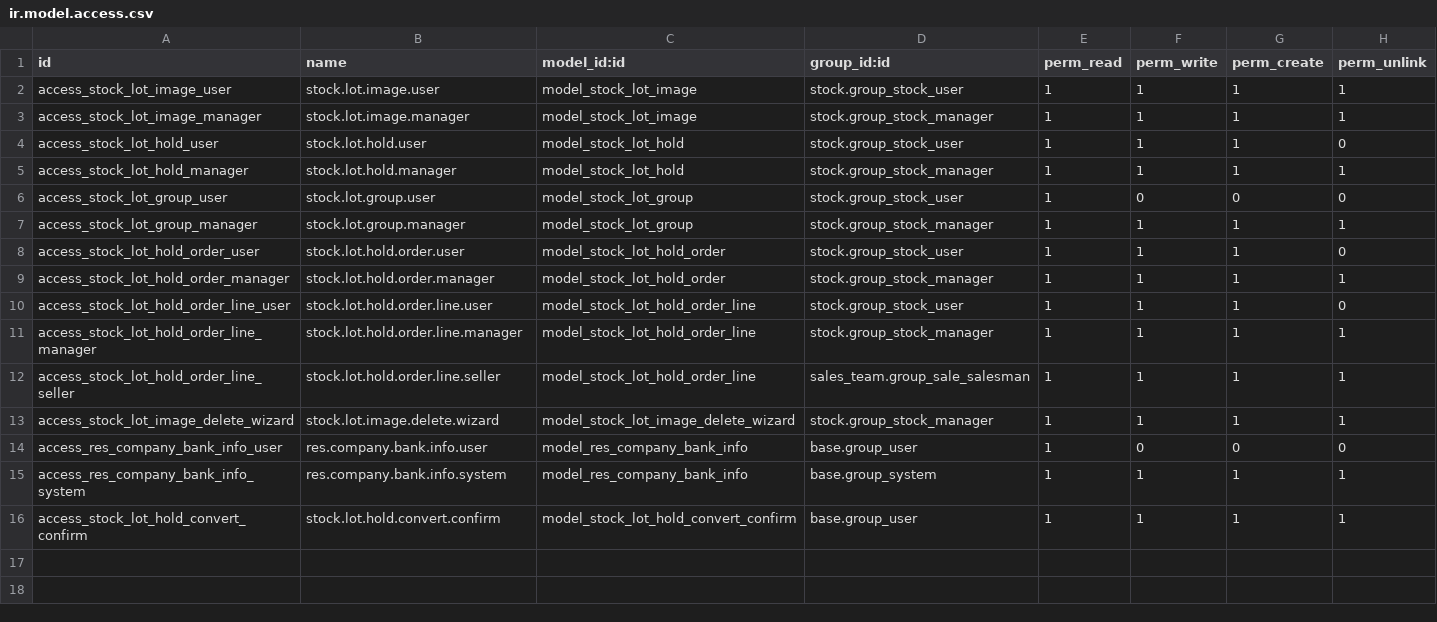
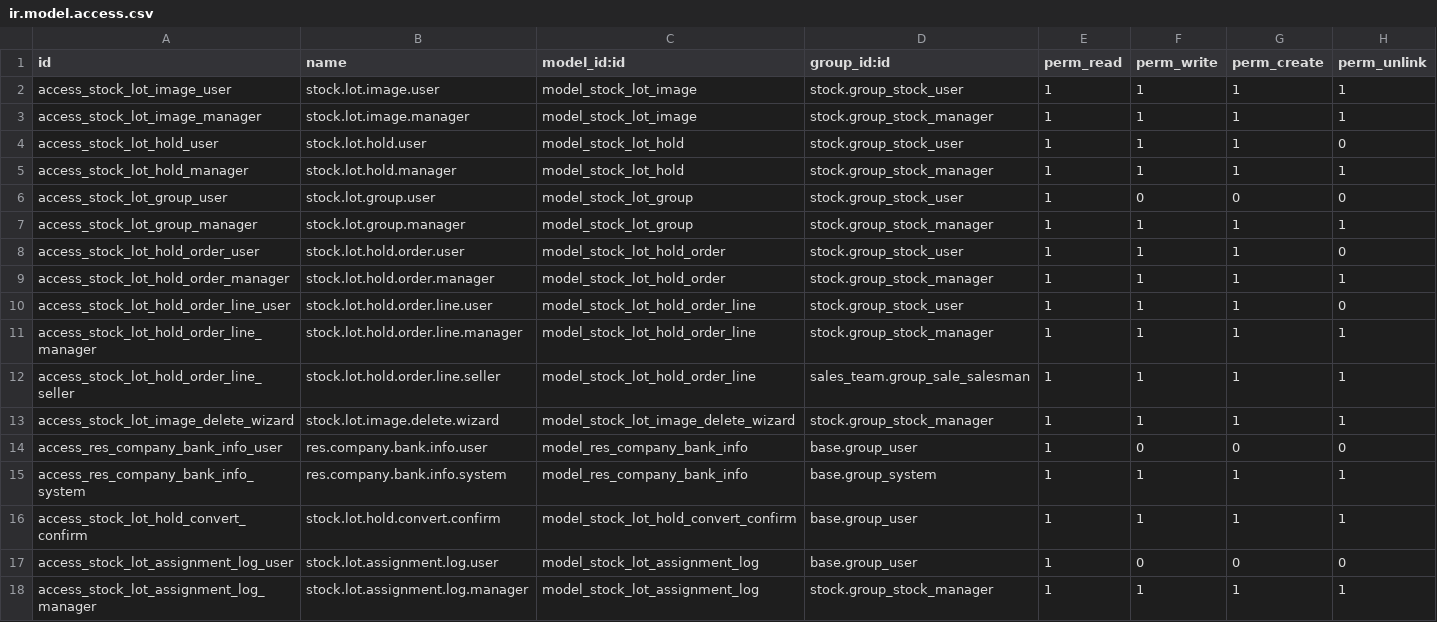
Before and after one commit to antonioqueb/stock_lot_dimensions, a CSV file: security/ir.model.access.csv, drawn as a sheet.

```diff
--- a/security/ir.model.access.csv
+++ b/security/ir.model.access.csv
@@ -16 +16,3 @@ access_res_company_bank_info_system,res.company.bank.info.system,model_res_compa
 access_stock_lot_hold_convert_confirm,stock.lot.hold.convert.confirm,model_stock_lot_hold_convert_confirm,base.group_user,1,1,1,1
+access_stock_lot_assignment_log_user,stock.lot.assignment.log.user,model_stock_lot_assignment_log,base.group_user,1,0,0,0
+access_stock_lot_assignment_log_manager,stock.lot.assignment.log.manager,model_stock_lot_assignment_log,stock.group_stock_manager,1,1,1,1
```
Also changed, not shown: 4 other files.
